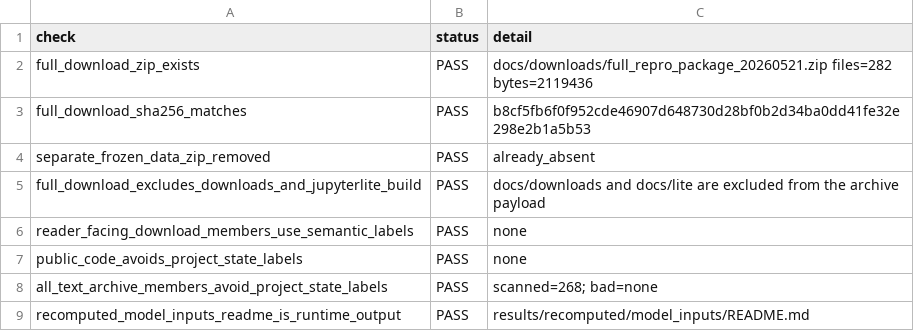
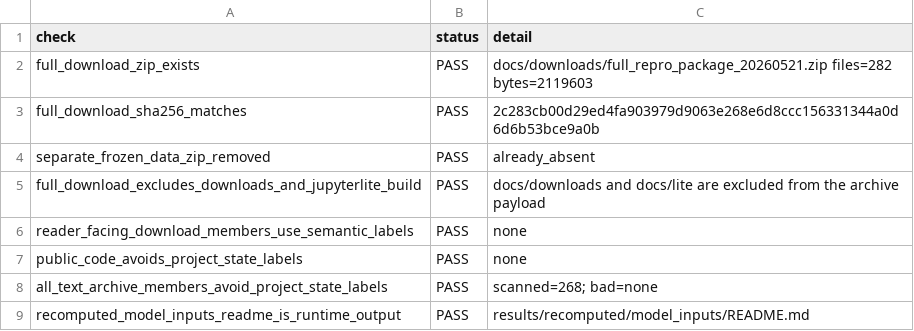
Before and after one commit to dkacz/self-defeating-public-investment-cuts-full-repro-20260521, a CSV file: docs/lite/files/qa/download_archives_qa_20260521.csv, drawn as a sheet.

Commit message:
Refresh public repro package for strict review

```diff
--- a/docs/lite/files/qa/download_archives_qa_20260521.csv
+++ b/docs/lite/files/qa/download_archives_qa_20260521.csv
@@ -1,4 +1,4 @@
 check,status,detail
-full_download_zip_exists,PASS,docs/downloads/full_repro_package_20260521.zip files=282 bytes=2119436
-full_download_sha256_matches,PASS,b8cf5fb6f0f952cde46907d648730d28bf0b2d34ba0dd41fe32e298e2b1a5b53
+full_download_zip_exists,PASS,docs/downloads/full_repro_package_20260521.zip files=282 bytes=2119603
+full_download_sha256_matches,PASS,2c283cb00d29ed4fa903979d9063e268e6d8ccc156331344a0d6d6b53bce9a0b
 separate_frozen_data_zip_removed,PASS,already_absent
```
Also changed, not shown: qa/download_archives_qa_20260521.csv, results/recomputed/feature_screen/source_manifest.csv, 13 other files.
